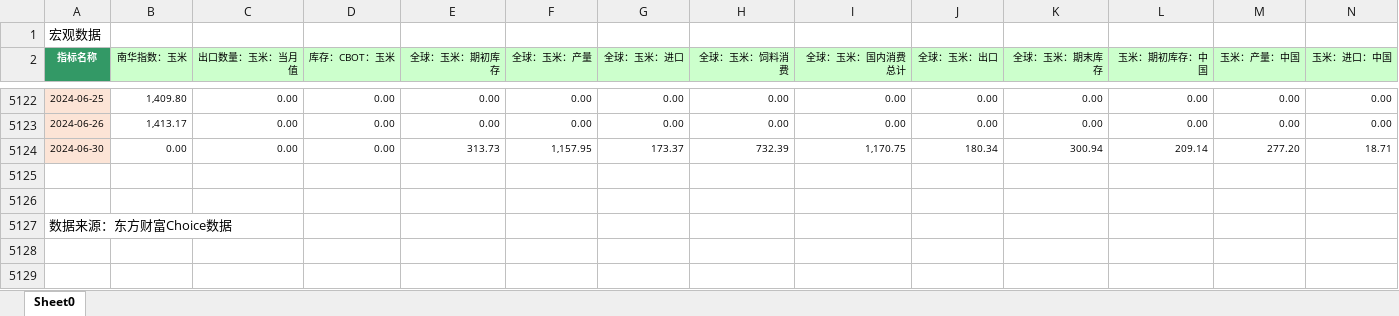
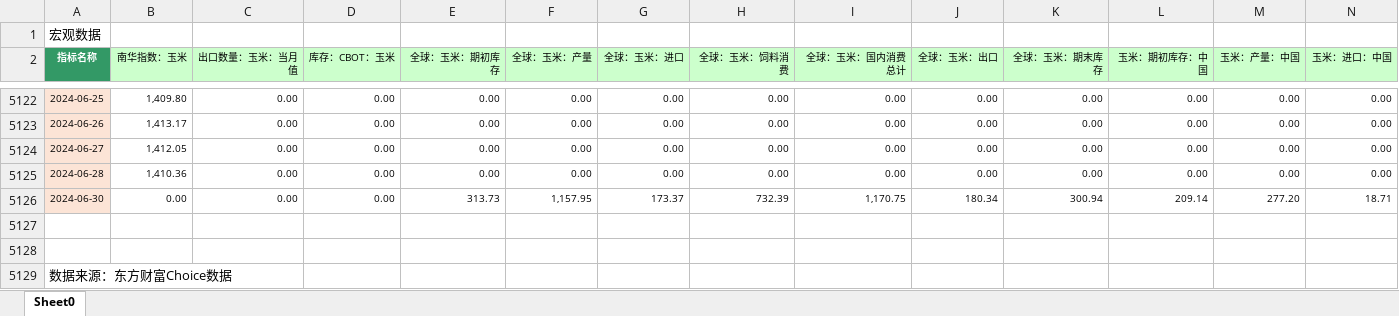
Before and after one commit to Howard-66/futures_nexus, an Excel workbook: data/农产品合集.xlsx, sheet Sheet0, drawn as a sheet; only a part is shown, gaps mark what is left out; values as stored, in another font and other column widths than the file's, no borders; rows hold the shown columns only; the diff names each change by its address in the sheet, - before the commit and + after, or states it on an @@ line.

Commit message:
add major varieties data

```diff
--- a/data/农产品合集.xlsx (sheet Sheet0)
+++ b/data/农产品合集.xlsx (sheet Sheet0)
+row 5124: 2024-06-27 | 1,412.05 | 0.00 | 0.00 | 0.00 | 0.00 | 0.00 | 0.00 | 0.00 | 0.00 | 0.00 | 0.00 | 0.00 | 0.00
+row 5125: 2024-06-28 | 1,410.36 | 0.00 | 0.00 | 0.00 | 0.00 | 0.00 | 0.00 | 0.00 | 0.00 | 0.00 | 0.00 | 0.00 | 0.00
```
Also changed, not shown: data/油脂油料合集.xlsx, 4 other files.
